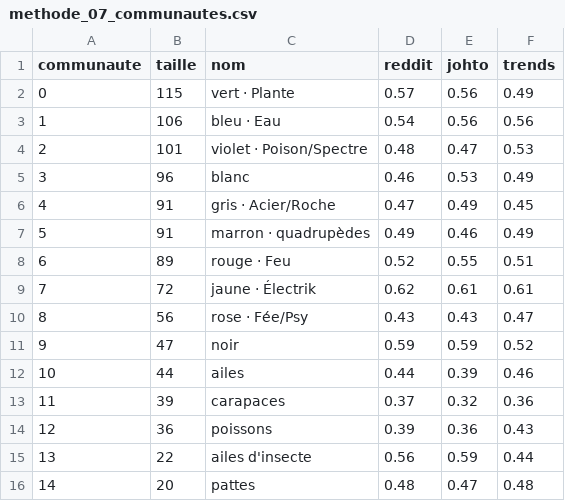
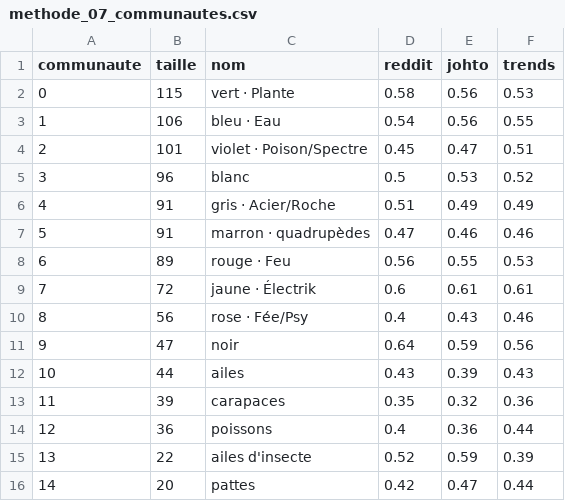
Before and after one commit to Kez0X/projet_pokemon, a CSV file: app/data/methode_07_communautes.csv, drawn as a sheet.

```diff
--- a/app/data/methode_07_communautes.csv
+++ b/app/data/methode_07_communautes.csv
@@ -1,16 +1,16 @@
 communaute,taille,nom,reddit,johto,trends
-0,115,vert · Plante,0.57,0.56,0.49
-1,106,bleu · Eau,0.54,0.56,0.56
-2,101,violet · Poison/Spectre,0.48,0.47,0.53
-3,96,blanc,0.46,0.53,0.49
-4,91,gris · Acier/Roche,0.47,0.49,0.45
-5,91,marron · quadrupèdes,0.49,0.46,0.49
-6,89,rouge · Feu,0.52,0.55,0.51
-7,72,jaune · Électrik,0.62,0.61,0.61
-8,56,rose · Fée/Psy,0.43,0.43,0.47
-9,47,noir,0.59,0.59,0.52
-10,44,ailes,0.44,0.39,0.46
-11,39,carapaces,0.37,0.32,0.36
-12,36,poissons,0.39,0.36,0.43
-13,22,ailes d'insecte,0.56,0.59,0.44
-14,20,pattes,0.48,0.47,0.48
+0,115,vert · Plante,0.58,0.56,0.53
+1,106,bleu · Eau,0.54,0.56,0.55
+2,101,violet · Poison/Spectre,0.45,0.47,0.51
+3,96,blanc,0.5,0.53,0.52
+4,91,gris · Acier/Roche,0.51,0.49,0.49
+5,91,marron · quadrupèdes,0.47,0.46,0.46
+6,89,rouge · Feu,0.56,0.55,0.53
+7,72,jaune · Électrik,0.6,0.61,0.61
+8,56,rose · Fée/Psy,0.4,0.43,0.46
+9,47,noir,0.64,0.59,0.56
+10,44,ailes,0.43,0.39,0.43
+11,39,carapaces,0.35,0.32,0.36
+12,36,poissons,0.4,0.36,0.44
+13,22,ailes d'insecte,0.52,0.59,0.39
+14,20,pattes,0.42,0.47,0.44
```
Also changed, not shown: app/data/methode_07_assortativite.csv, app/data/methode_07_centralites.csv, 2 other files.
